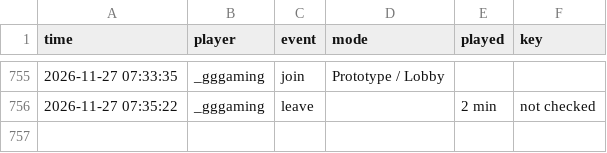
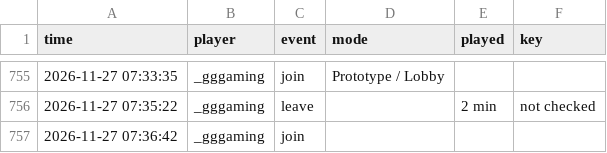
Before and after one commit to knuffiman/online-watch, a CSV file: sessions.csv, drawn as a sheet; only a part is shown, gaps mark what is left out.

```diff
--- a/sessions.csv
+++ b/sessions.csv
@@ -756 +756,2 @@ time,player,event,mode,played,key
 2026-11-27 07:35:22,_gggaming,leave,,2 min,not checked
+2026-11-27 07:36:42,_gggaming,join,,,
```
Also changed, not shown: 1 other file.
